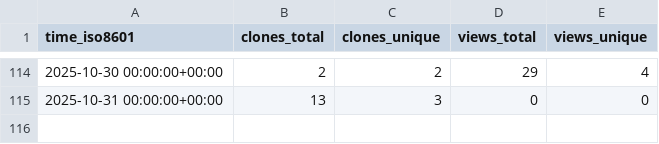
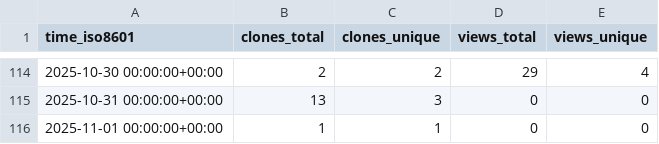
Before and after one commit to demichie/OpenPDAC-13, a CSV file: demichie/OpenPDAC-13/ghrs-data/views_clones_aggregate.csv, drawn as a sheet; only a part is shown, gaps mark what is left out; the diff names each change by its address in the sheet, - before the commit and + after, or states it on an @@ line.

```diff
--- a/demichie/OpenPDAC-13/ghrs-data/views_clones_aggregate.csv
+++ b/demichie/OpenPDAC-13/ghrs-data/views_clones_aggregate.csv
+row 116: 2025-11-01 00:00:00+00:00 | 1 | 1 | 0 | 0
```
Also changed, not shown: 1 other file.
